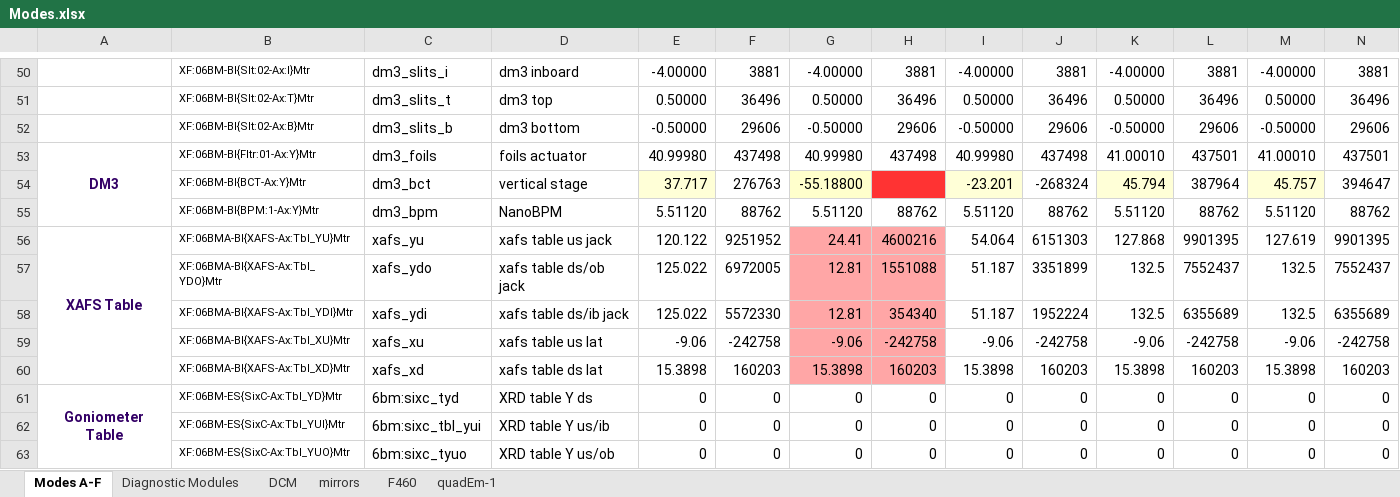
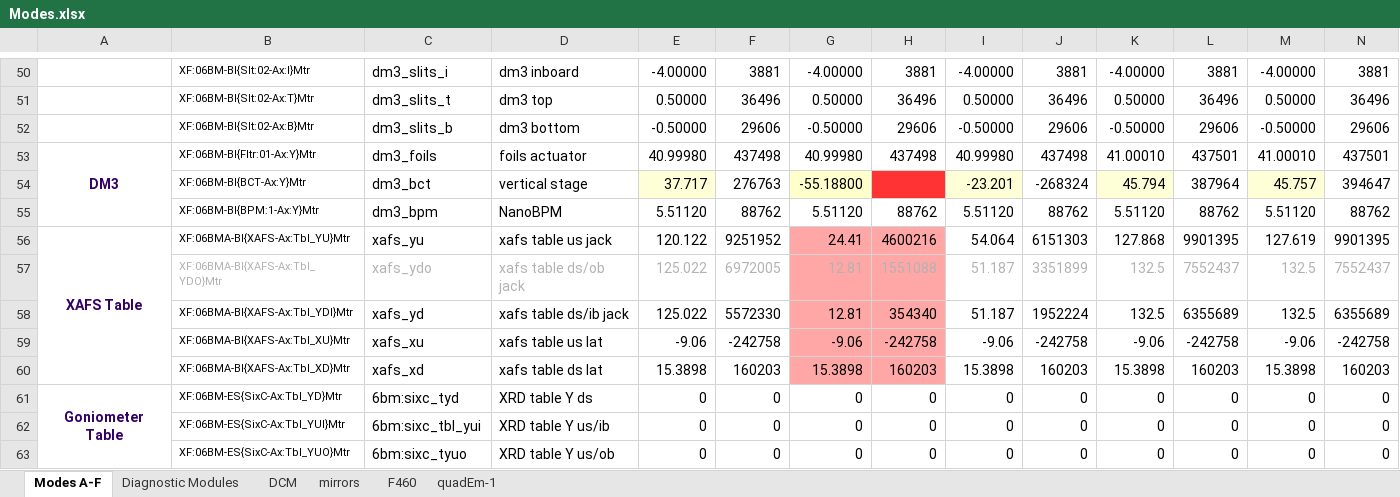
Before and after one commit to NSLS2/bmm-profile-collection, an Excel workbook: startup/lookup_table/Modes.xlsx, sheet Modes A-F, drawn as a sheet; only a part is shown, gaps mark what is left out; values as stored, in another font and other column widths than the file's, no borders; the diff covers the shown part only; the diff names each change by its address in the sheet, - before the commit and + after, or states it on an @@ line.

```diff
--- a/startup/lookup_table/Modes.xlsx (sheet Modes A-F)
+++ b/startup/lookup_table/Modes.xlsx (sheet Modes A-F)
-B57:N57 text colour: black
+B57:N57 text colour: #B2B2B2
-C58: xafs_ydi
+C58: xafs_yd
```
Also changed, not shown: cell formats elsewhere in this sheet, 13 other files.
